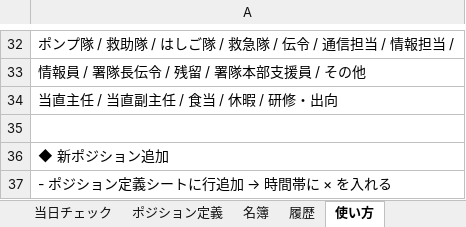
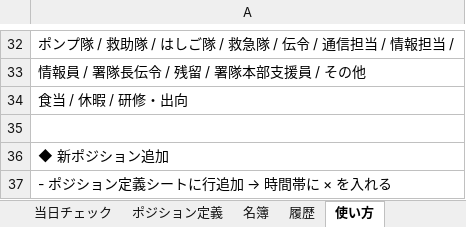
Before and after one commit to setup888/-pj, an Excel workbook: 執務表自動化.xlsx, sheet 使い方, drawn as a sheet; only a part is shown, gaps mark what is left out; values as stored, in another font and other column widths than the file's, no borders; the diff names each change by its address in the sheet, - before the commit and + after, or states it on an @@ line.

```diff
--- a/執務表自動化.xlsx (sheet 使い方)
+++ b/執務表自動化.xlsx (sheet 使い方)
-A34: 当直主任 / 当直副主任 / 食当 / 休暇 / 研修・出向
+A34: 食当 / 休暇 / 研修・出向
```
Also changed, not shown: sheet ポジション定義, 2 other files.
